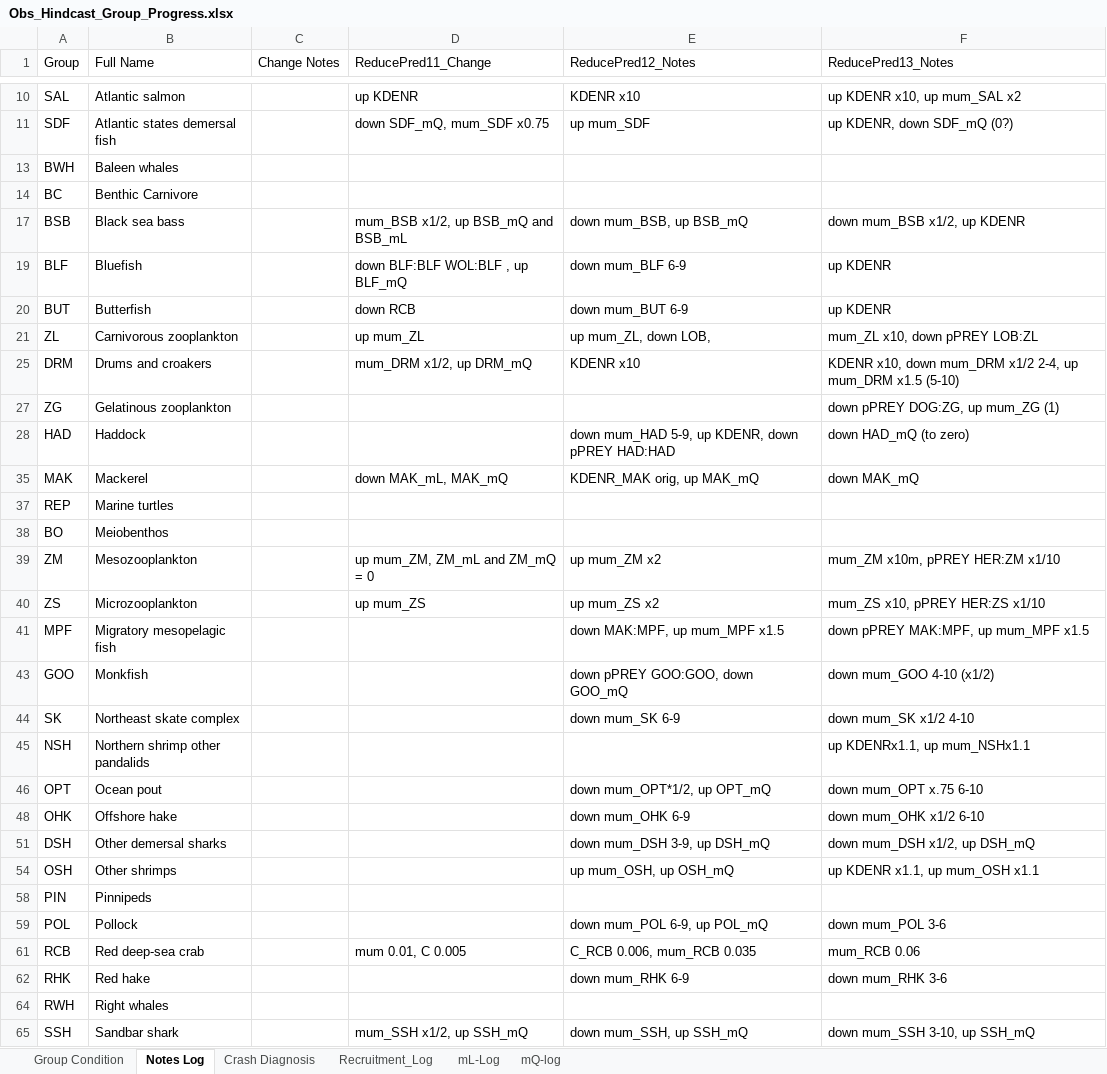
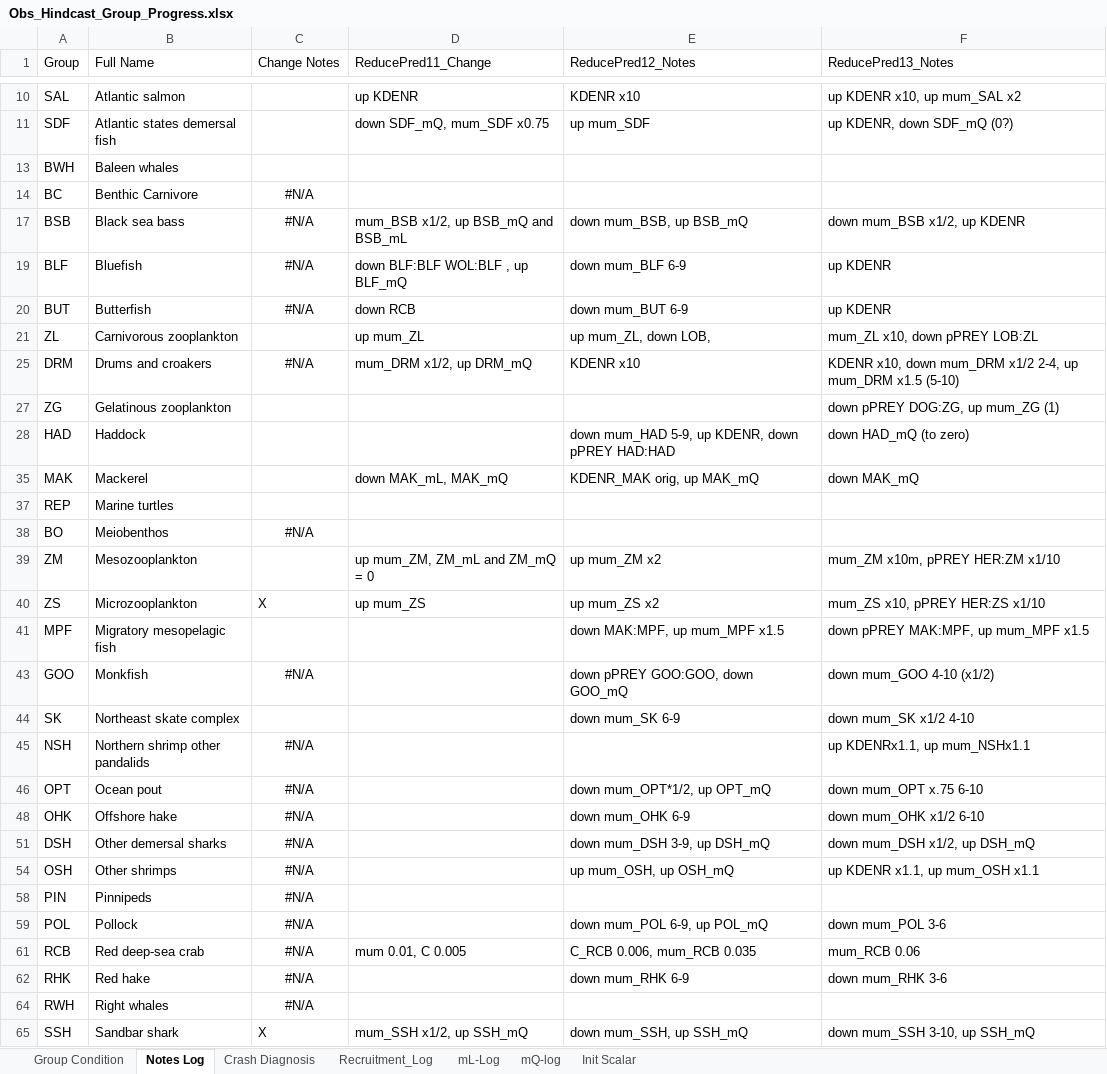
Before and after one commit to NEFSC/READ-EDAB-neusAtlantis, an Excel workbook: diagnostics/Obs_Hindcast_Group_Progress.xlsx, sheet Notes Log, drawn as a sheet; only a part is shown, gaps mark what is left out; values as stored, in another font and other column widths than the file's, no borders; the diff covers the shown part only; the diff names each change by its address in the sheet, - before the commit and + after, or states it on an @@ line.

Commit message:
Added changes when turning off fishing and inital scalar

```diff
--- a/diagnostics/Obs_Hindcast_Group_Progress.xlsx (sheet Notes Log)
+++ b/diagnostics/Obs_Hindcast_Group_Progress.xlsx (sheet Notes Log)
+sheet tab: Init Scalar
-C14 (Change Notes): (empty)
+C14 (Change Notes): #N/A
-C17 (Change Notes): (empty)
+C17 (Change Notes): #N/A
-C19:C20 (Change Notes): (empty)
+C19:C20 (Change Notes): #N/A
-C25 (Change Notes): (empty)
+C25 (Change Notes): #N/A
-C38 (Change Notes): (empty)
+C38 (Change Notes): #N/A
-C40 (Change Notes): (empty)
+C40 (Change Notes): X
-C43 (Change Notes): (empty)
+C43 (Change Notes): #N/A
-C45:C46 (Change Notes): (empty)
+C45:C46 (Change Notes): #N/A
-C48 (Change Notes): (empty)
+C48 (Change Notes): #N/A
-C51 (Change Notes): (empty)
+C51 (Change Notes): #N/A
-C54 (Change Notes): (empty)
+C54 (Change Notes): #N/A
-C58:C59 (Change Notes): (empty)
+C58:C59 (Change Notes): #N/A
-C61:C62 (Change Notes): (empty)
+C61:C62 (Change Notes): #N/A
-C64 (Change Notes): (empty)
+C64 (Change Notes): #N/A
-C65 (Change Notes): (empty)
+C65 (Change Notes): X
```
Also changed, not shown: 14 edited cells elsewhere in this sheet, sheet Group Condition, sheet mL-Log, sheet Recruitment_Log, sheet mQ-log, sheet Crash Diagnosis, formulas that keep their value, hidden cells.
